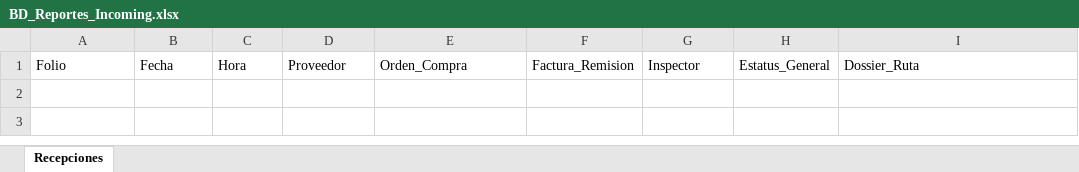
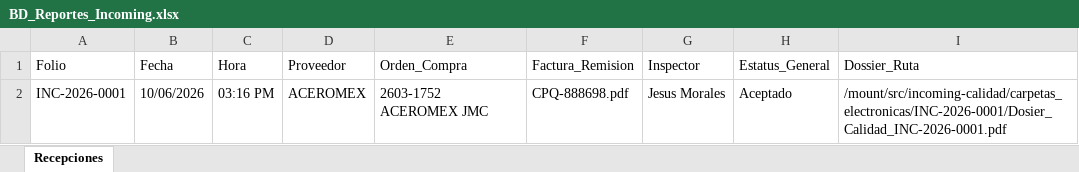
Before and after one commit to jesusalbertomoraleslopez-byte/incoming-calidad, an Excel workbook: BD_Reportes_Incoming.xlsx, sheet Recepciones, drawn as a sheet; values as stored, in another font and other column widths than the file's, no borders; the diff names each change by its address in the sheet, - before the commit and + after, or states it on an @@ line.

```diff
--- a/BD_Reportes_Incoming.xlsx (sheet Recepciones)
+++ b/BD_Reportes_Incoming.xlsx (sheet Recepciones)
+row 2: INC-2026-0001 | 10/06/2026 | 03:16 PM | ACEROMEX | 2603-1752 ACEROMEX JMC | CPQ-888698.pdf | Jesus Morales | Aceptado | /mount/src/incoming-calidad/carpetas_electronicas/INC-2026-0001/Dosier_Calidad_INC-2026-0001.pdf
```
Also changed, not shown: BD_Atados_Incoming.xlsx, 9 other files.
